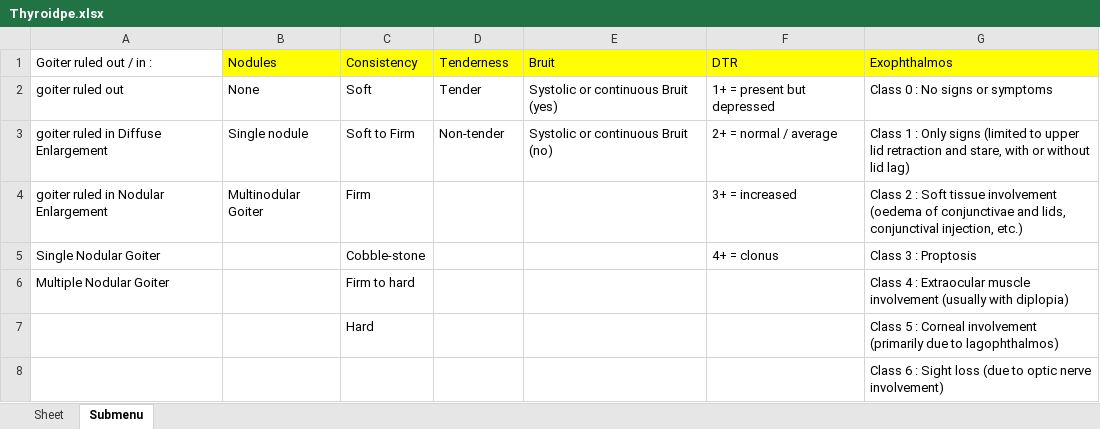
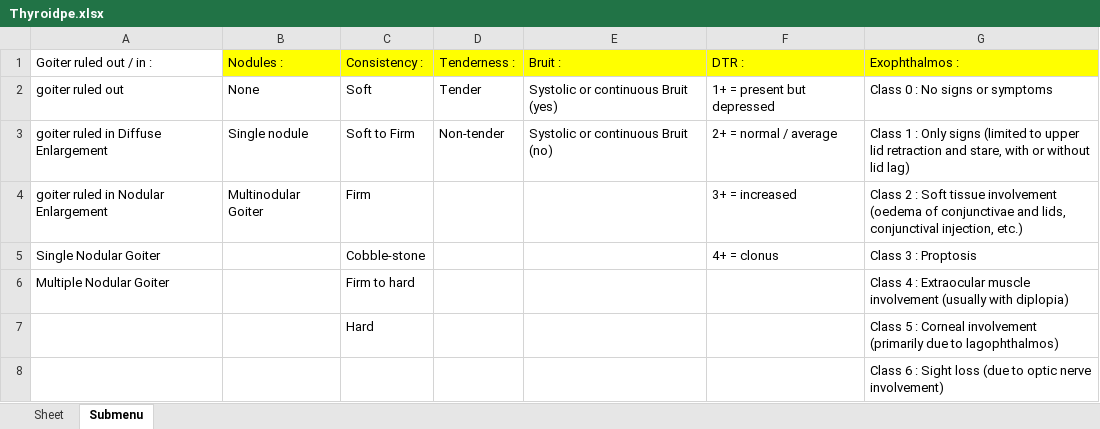
Before and after one commit to MigoJJ/VioletBlue, an Excel workbook: src/je/panse/doro/fourgate/thyroid/dataxlsxfile/Thyroidpe.xlsx, sheet Submenu, drawn as a sheet; values as stored, in another font and other column widths than the file's, no borders; the diff names each change by its address in the sheet, - before the commit and + after, or states it on an @@ line.

Commit message:
thyroid   7OBJ

```diff
--- a/src/je/panse/doro/fourgate/thyroid/dataxlsxfile/Thyroidpe.xlsx (sheet Submenu)
+++ b/src/je/panse/doro/fourgate/thyroid/dataxlsxfile/Thyroidpe.xlsx (sheet Submenu)
-B1: Nodules
+B1: Nodules :
-C1: Consistency
+C1: Consistency :
-D1: Tenderness
+D1: Tenderness :
-E1: Bruit
+E1: Bruit :
-F1: DTR
+F1: DTR :
-G1: Exophthalmos
+G1: Exophthalmos :
```
Also changed, not shown: 7 other files.
